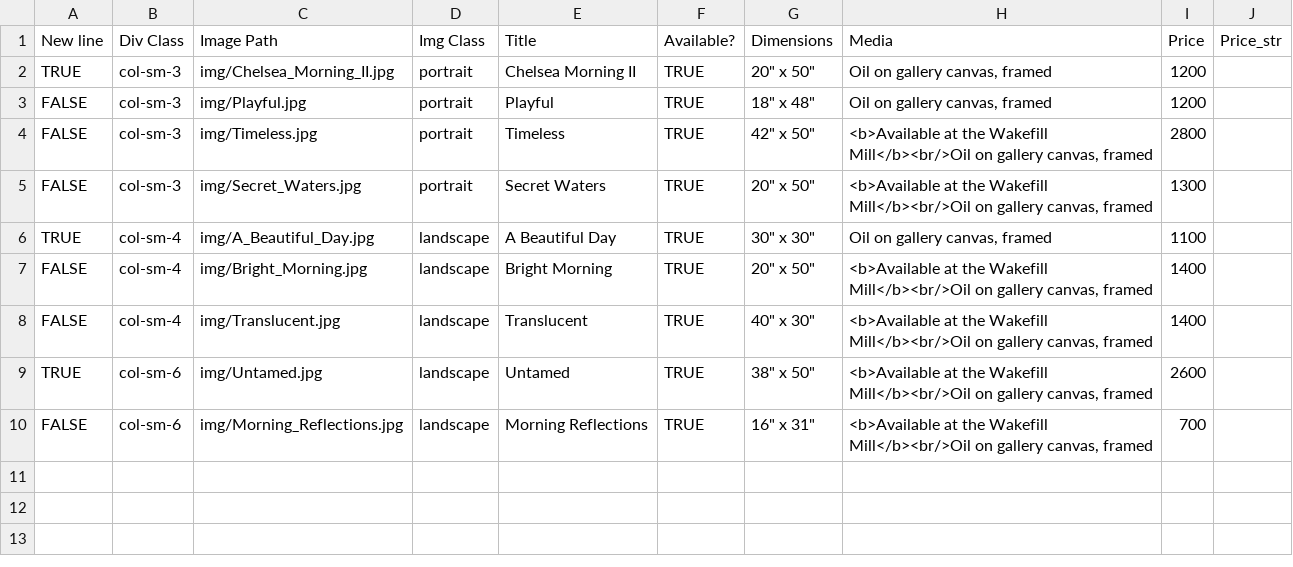
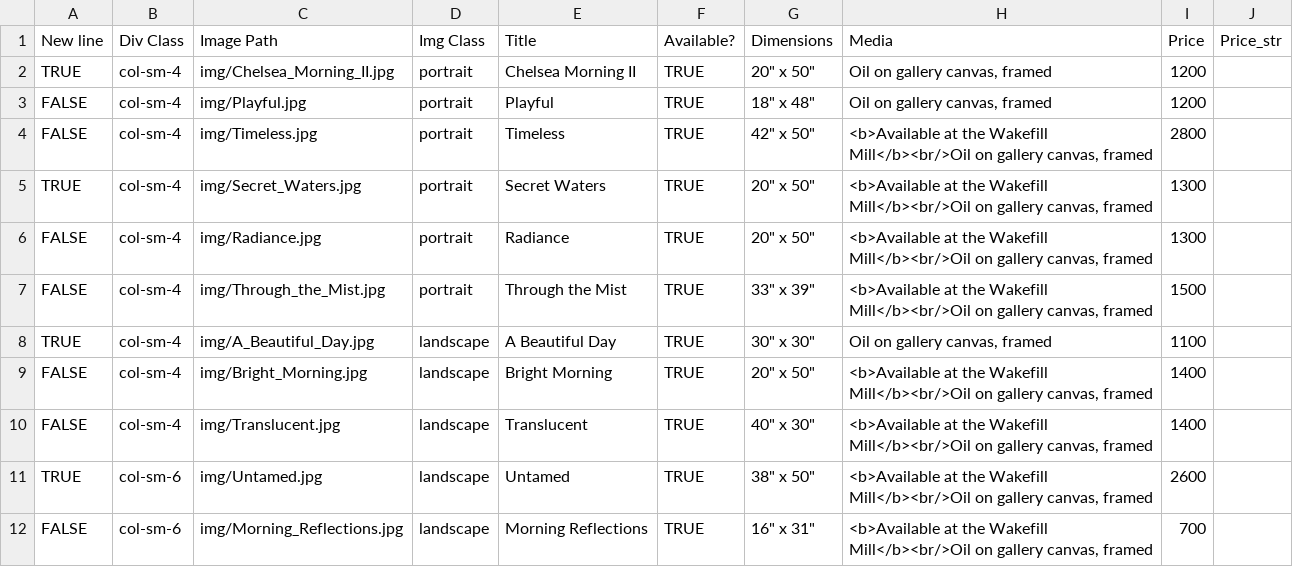
Before and after one commit to BYachnin/linayachninsite, a CSV file: paintings/available_oils.csv, drawn as a sheet.

```diff
--- a/paintings/available_oils.csv
+++ b/paintings/available_oils.csv
@@ -1,6 +1,8 @@
 New line,Div Class,Image Path,Img Class,Title,Available?,Dimensions,Media,Price,Price_str
-TRUE,col-sm-3,img/Chelsea_Morning_II.jpg,portrait,Chelsea Morning II,TRUE,"20"" x 50""","Oil on gallery canvas, framed",1200,
-FALSE,col-sm-3,img/Playful.jpg,portrait,Playful,TRUE,"18"" x 48""","Oil on gallery canvas, framed",1200,
-FALSE,col-sm-3,img/Timeless.jpg,portrait,Timeless,TRUE,"42"" x 50""","<b>Available at the Wakefill Mill</b><br/>Oil on gallery canvas, framed",2800,
-FALSE,col-sm-3,img/Secret_Waters.jpg,portrait,Secret Waters,TRUE,"20"" x 50""","<b>Available at the Wakefill Mill</b><br/>Oil on gallery canvas, framed",1300,
+TRUE,col-sm-4,img/Chelsea_Morning_II.jpg,portrait,Chelsea Morning II,TRUE,"20"" x 50""","Oil on gallery canvas, framed",1200,
+FALSE,col-sm-4,img/Playful.jpg,portrait,Playful,TRUE,"18"" x 48""","Oil on gallery canvas, framed",1200,
+FALSE,col-sm-4,img/Timeless.jpg,portrait,Timeless,TRUE,"42"" x 50""","<b>Available at the Wakefill Mill</b><br/>Oil on gallery canvas, framed",2800,
+TRUE,col-sm-4,img/Secret_Waters.jpg,portrait,Secret Waters,TRUE,"20"" x 50""","<b>Available at the Wakefill Mill</b><br/>Oil on gallery canvas, framed",1300,
+FALSE,col-sm-4,img/Radiance.jpg,portrait,Radiance,TRUE,"20"" x 50""","<b>Available at the Wakefill Mill</b><br/>Oil on gallery canvas, framed",1300,
+FALSE,col-sm-4,img/Through_the_Mist.jpg,portrait,Through the Mist,TRUE,"33"" x 39""","<b>Available at the Wakefill Mill</b><br/>Oil on gallery canvas, framed",1500,
 TRUE,col-sm-4,img/A_Beautiful_Day.jpg,landscape,A Beautiful Day,TRUE,"30"" x 30""","Oil on gallery canvas, framed",1100,
```
Also changed, not shown: paintings/landscapes_oils.csv, 4 other files.
